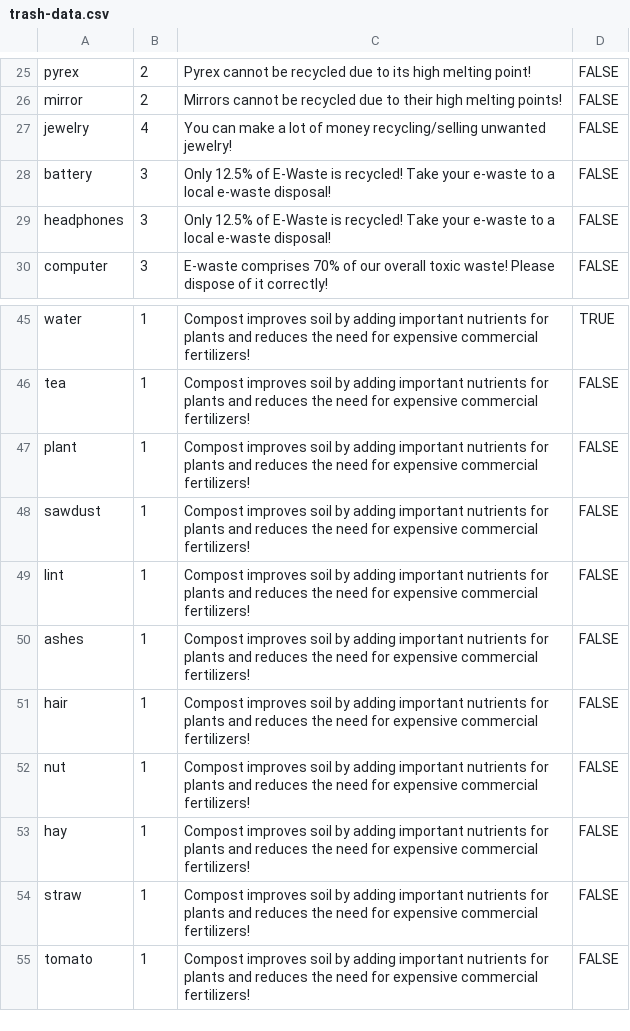
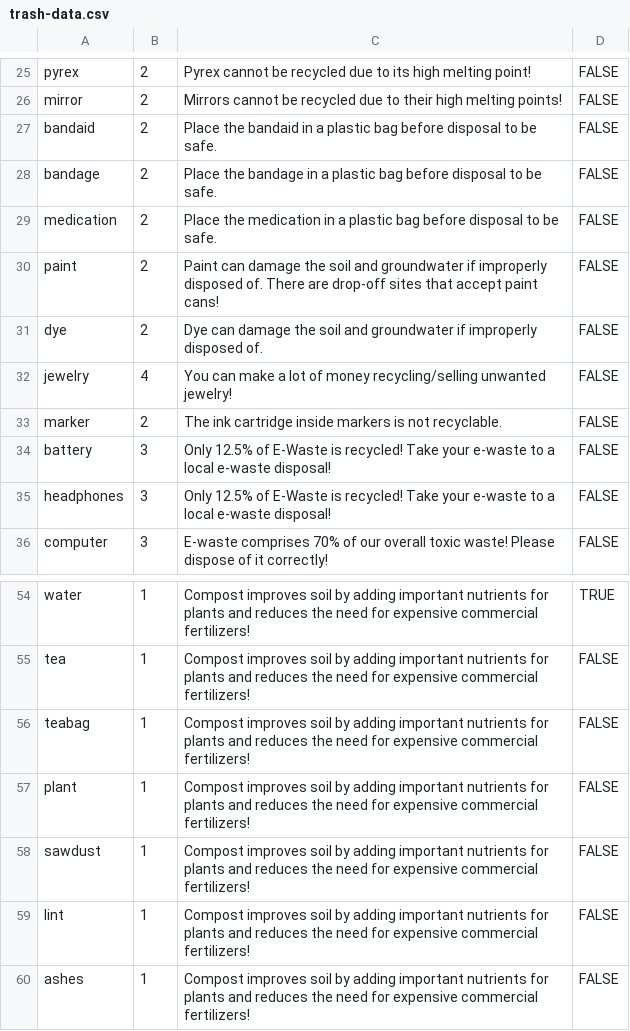
Before and after one commit to ktan17/Karma, a CSV file: Karma/trash-data.csv, drawn as a sheet; only a part is shown, gaps mark what is left out; the shorter side is filled out with more unchanged rows; the diff covers the shown part only; the diff names each change by its address in the sheet, - before the commit and + after, or states it on an @@ line.

```diff
--- a/Karma/trash-data.csv
+++ b/Karma/trash-data.csv
+row 27: bandaid | 2 | Place the bandaid in a plastic bag before disposal to be safe. | FALSE
+row 28: bandage | 2 | Place the bandage in a plastic bag before disposal to be safe. | FALSE
+row 29: medication | 2 | Place the medication in a plastic bag before disposal to be safe. | FALSE
+row 30: paint | 2 | Paint can damage the soil and groundwater if improperly disposed of. There are drop-off sites that accept paint cans! | FALSE
+row 31: dye | 2 | Dye can damage the soil and groundwater if improperly disposed of. | FALSE
+row 33: marker | 2 | The ink cartridge inside markers is not recyclable. | FALSE
+row 56: teabag | 1 | Compost improves soil by adding important nutrients for plants and reduces the need for expensive commercial fertilizers! | FALSE
```
Also changed, not shown: 17 added rows and 2 edited cells elsewhere in this file, Karma/plastic.csv, 4 other files.
